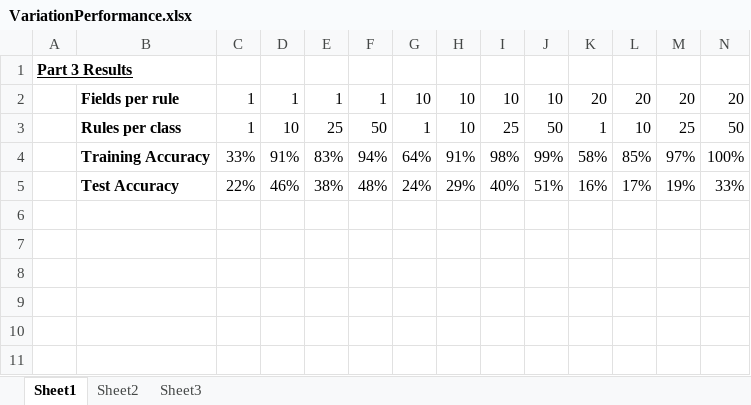
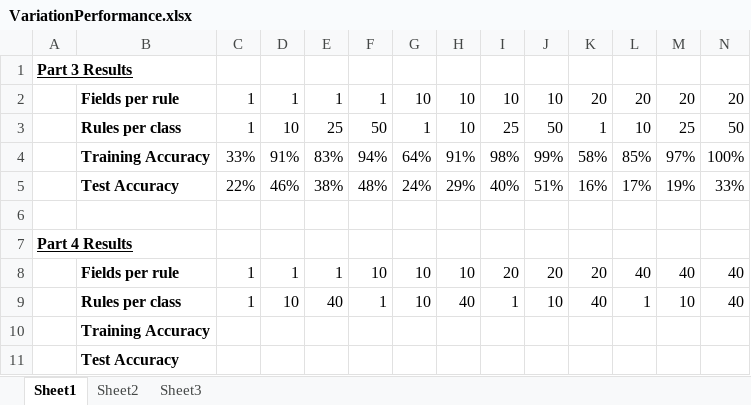
Before and after one commit to mmfraser/Data-Mining, an Excel workbook: CW3/VariationPerformance.xlsx, sheet Sheet1, drawn as a sheet; only a part is shown; values as stored, in another font and other column widths than the file's, no borders; rows hold the shown columns only; the diff names each change by its address in the sheet, - before the commit and + after, or states it on an @@ line.

Commit message:
test

```diff
--- a/CW3/VariationPerformance.xlsx (sheet Sheet1)
+++ b/CW3/VariationPerformance.xlsx (sheet Sheet1)
+row 6: (empty)
+row 7: Part 4 Results
+row 8:  | Fields per rule | 1 | 1 | 1 | 10 | 10 | 10 | 20 | 20 | 20 | 40 | 40 | 40
+row 9:  | Rules per class | 1 | 10 | 40 | 1 | 10 | 40 | 1 | 10 | 40 | 1 | 10 | 40
+row 10:  | Training Accuracy
+row 11:  | Test Accuracy
```
Also changed, not shown: 2 other files.
